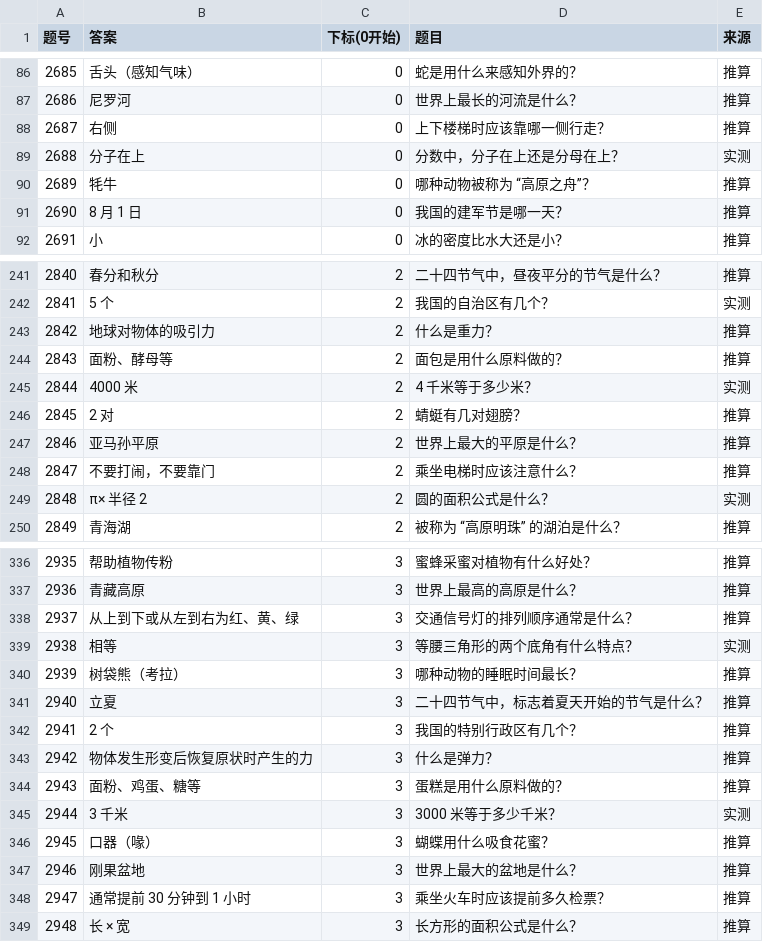
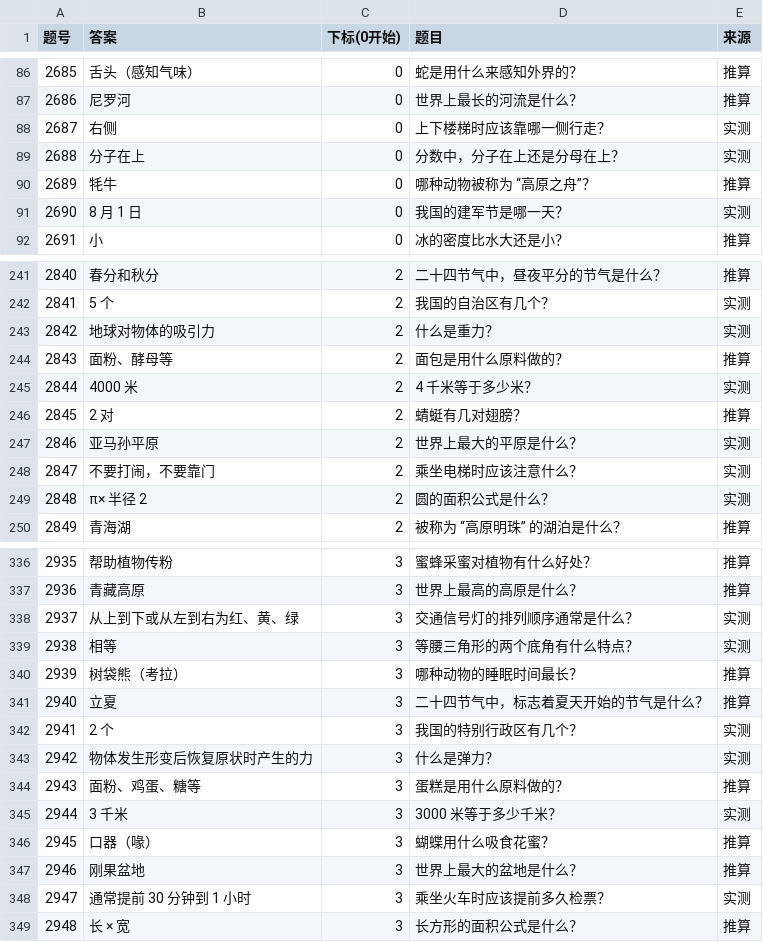
Before and after one commit to GeekerYxs/roach-kitchen, a TSV file: 大冒险2_自动答题器_原生无感关窗版/data/boss_bank.tsv, drawn as a sheet; only a part is shown, gaps mark what is left out; the diff covers the shown part only.

```diff
--- a/大冒险2_自动答题器_原生无感关窗版/data/boss_bank.tsv
+++ b/大冒险2_自动答题器_原生无感关窗版/data/boss_bank.tsv
@@ -87,6 +87,6 @@
 2686	尼罗河	0	世界上最长的河流是什么？	推算
-2687	右侧	0	上下楼梯时应该靠哪一侧行走？	推算
+2687	右侧	0	上下楼梯时应该靠哪一侧行走？	实测
 2688	分子在上	0	分数中，分子在上还是分母在上？	实测
 2689	牦牛	0	哪种动物被称为 “高原之舟”？	推算
-2690	8 月 1 日	0	我国的建军节是哪一天？	推算
+2690	8 月 1 日	0	我国的建军节是哪一天？	实测
 2691	小	0	冰的密度比水大还是小？	推算
@@ -242,3 +242,3 @@
 2841	5 个	2	我国的自治区有几个？	实测
-2842	地球对物体的吸引力	2	什么是重力？	推算
+2842	地球对物体的吸引力	2	什么是重力？	实测
 2843	面粉、酵母等	2	面包是用什么原料做的？	推算
@@ -246,4 +246,4 @@
 2845	2 对	2	蜻蜓有几对翅膀？	推算
-2846	亚马孙平原	2	世界上最大的平原是什么？	推算
-2847	不要打闹，不要靠门	2	乘坐电梯时应该注意什么？	推算
+2846	亚马孙平原	2	世界上最大的平原是什么？	实测
+2847	不要打闹，不要靠门	2	乘坐电梯时应该注意什么？	实测
 2848	π× 半径 2	2	圆的面积公式是什么？	实测
@@ -337,3 +337,3 @@
 2936	青藏高原	3	世界上最高的高原是什么？	推算
-2937	从上到下或从左到右为红、黄、绿	3	交通信号灯的排列顺序通常是什么？	推算
+2937	从上到下或从左到右为红、黄、绿	3	交通信号灯的排列顺序通常是什么？	实测
 2938	相等	3	等腰三角形的两个底角有什么特点？	实测
@@ -341,4 +341,4 @@
 2940	立夏	3	二十四节气中，标志着夏天开始的节气是什么？	推算
-2941	2 个	3	我国的特别行政区有几个？	推算
-2942	物体发生形变后恢复原状时产生的力	3	什么是弹力？	推算
+2941	2 个	3	我国的特别行政区有几个？	实测
+2942	物体发生形变后恢复原状时产生的力	3	什么是弹力？	实测
 2943	面粉、鸡蛋、糖等	3	蛋糕是用什么原料做的？	推算
@@ -347,3 +347,3 @@
 2946	刚果盆地	3	世界上最大的盆地是什么？	推算
-2947	通常提前 30 分钟到 1 小时	3	乘坐火车时应该提前多久检票？	推算
+2947	通常提前 30 分钟到 1 小时	3	乘坐火车时应该提前多久检票？	实测
 2948	长 × 宽	3	长方形的面积公式是什么？	推算
```
Also changed, not shown: 20 edited cells elsewhere in this file, 3 other files.
